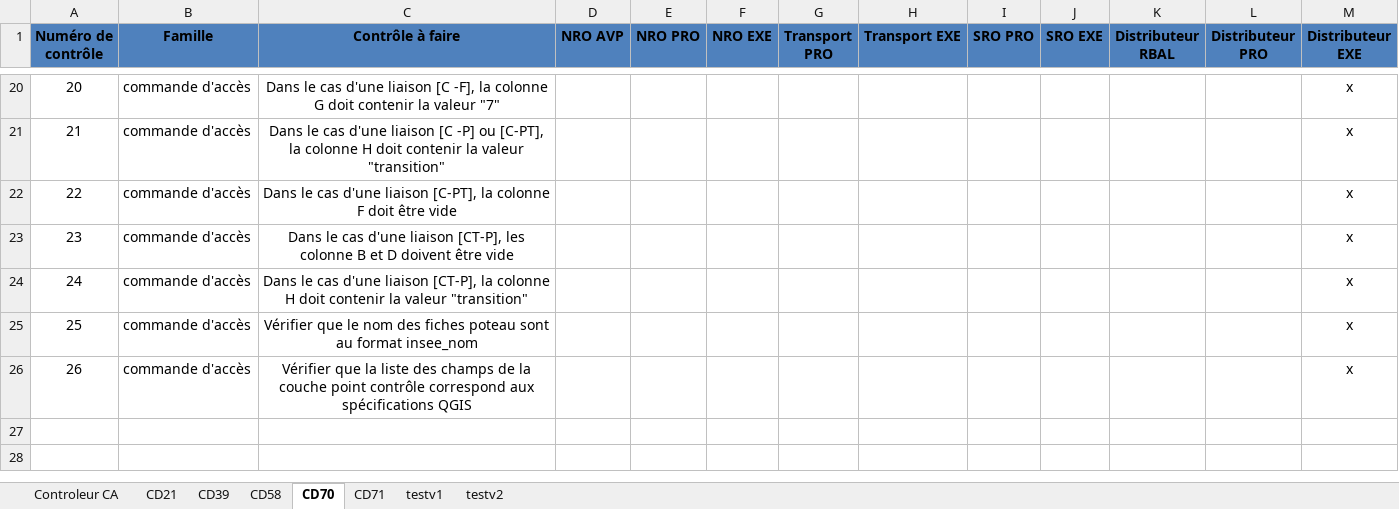
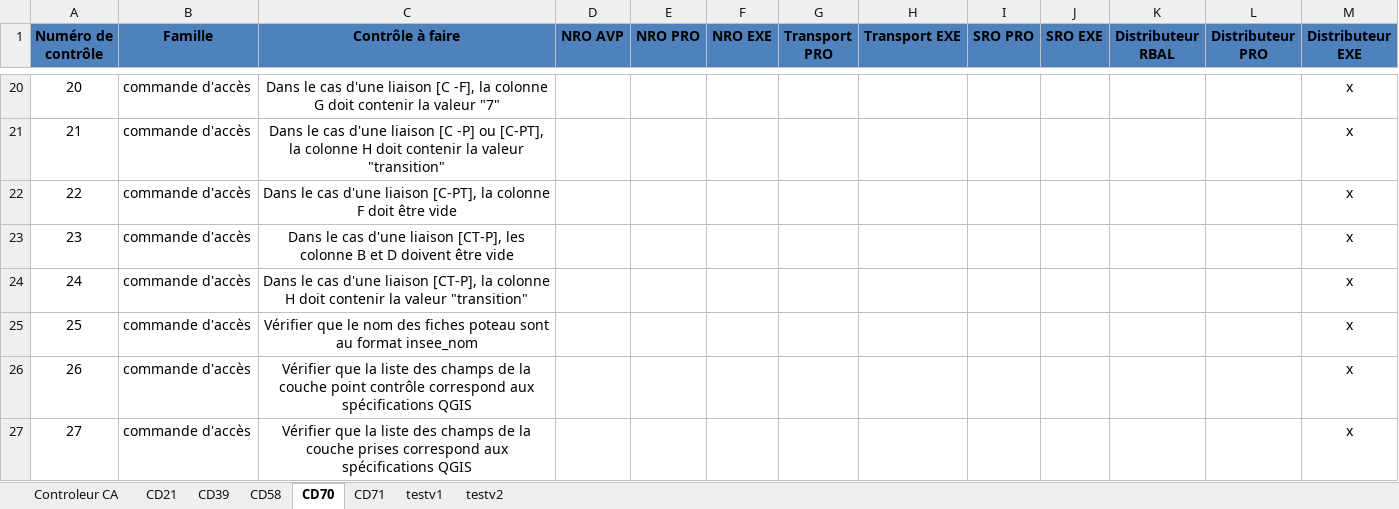
Before and after one commit to sbenamar/Controleur_GCBLO-, an Excel workbook: Documentation/Controleur.xlsx, sheet CD70, drawn as a sheet; only a part is shown, gaps mark what is left out; values as stored, in another font and other column widths than the file's, no borders; the diff names each change by its address in the sheet, - before the commit and + after, or states it on an @@ line.

Commit message:
- Dans les controles 14-25, stopper directement si aucun contrôle n'est selectionné - Le traitement général des shapes est sous fonction générique - Les contrôles de champs de shapes (26,27) sont dans une fonction dédiée au controle des champs - Ajout du contrôle 27 - Libellés sous variables afin de centraliser - champs de référence en dictionnaire de tableau plutôt que tableau, avec pour chaque champ les types et reference livrable

```diff
--- a/Documentation/Controleur.xlsx (sheet CD70)
+++ b/Documentation/Controleur.xlsx (sheet CD70)
+row 27: 27 | commande d'accès | Vérifier que la liste des champs de la couche prises correspond aux spécifications QGIS |  |  |  |  |  |  |  |  |  | x
```
Also changed, not shown: sheet Controleur CA, sheet CD71, sheet testv1, sheet testv2, sheet CD21, sheet CD39, 1 more sheet, 5 other files.
